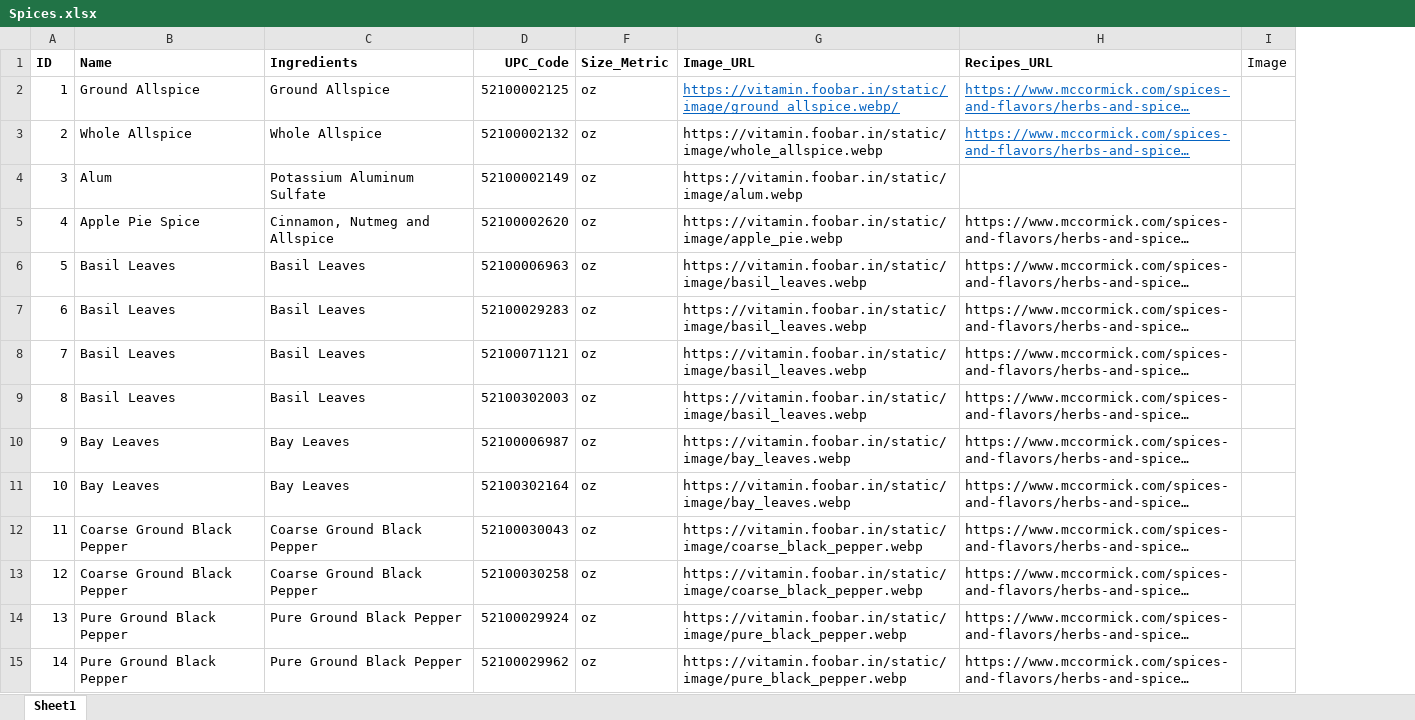
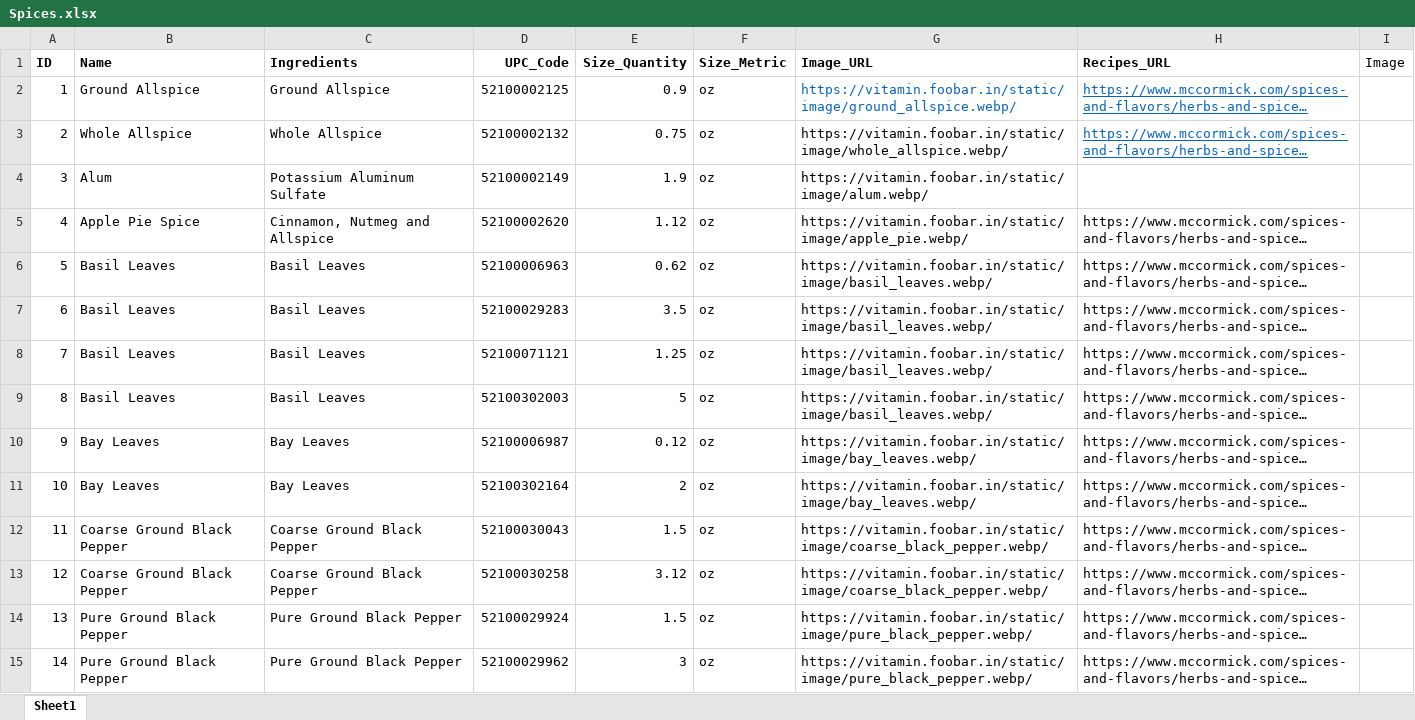
Before and after one commit to SumitDML/VITAMIN-PROJECT, an Excel workbook: VITAMIN_DEMO/app/data/Spices.xlsx, sheet Sheet1, drawn as a sheet; only a part is shown; long unchanged cells end in …; values as stored, in another font and other column widths than the file's, no borders; the diff covers the shown part only; the diff names each change by its address in the sheet, - before the commit and + after, or states it on an @@ line.

```diff
--- a/VITAMIN_DEMO/app/data/Spices.xlsx (sheet Sheet1)
+++ b/VITAMIN_DEMO/app/data/Spices.xlsx (sheet Sheet1)
@@ column E (Size_Quantity) unhidden, rows 2-15: 0.9 | 0.75 | 1.9 | 1.12 | 0.62 | 3.5 | 1.25 | 5 | 0.12 | 2 | 1.5 | 3.12 | 1.5 | 3 @@
-G2 underline: on
+G2 underline: off
-G3 (Image_URL): https://vitamin.foobar.in/static/image/whole_allspice.webp
+G3 (Image_URL): https://vitamin.foobar.in/static/image/whole_allspice.webp/
-G4 (Image_URL): https://vitamin.foobar.in/static/image/alum.webp
+G4 (Image_URL): https://vitamin.foobar.in/static/image/alum.webp/
-G5 (Image_URL): https://vitamin.foobar.in/static/image/apple_pie.webp
+G5 (Image_URL): https://vitamin.foobar.in/static/image/apple_pie.webp/
-G6:G9 (Image_URL): https://vitamin.foobar.in/static/image/basil_leaves.webp
+G6:G9 (Image_URL): https://vitamin.foobar.in/static/image/basil_leaves.webp/
-G10:G11 (Image_URL): https://vitamin.foobar.in/static/image/bay_leaves.webp
+G10:G11 (Image_URL): https://vitamin.foobar.in/static/image/bay_leaves.webp/
-G12:G13 (Image_URL): https://vitamin.foobar.in/static/image/coarse_black_pepper.webp
+G12:G13 (Image_URL): https://vitamin.foobar.in/static/image/coarse_black_pepper.webp/
-G14:G15 (Image_URL): https://vitamin.foobar.in/static/image/pure_black_pepper.webp
+G14:G15 (Image_URL): https://vitamin.foobar.in/static/image/pure_black_pepper.webp/
```
Also changed, not shown: 108 edited cells and cell formats elsewhere in this sheet, 2 other files.
